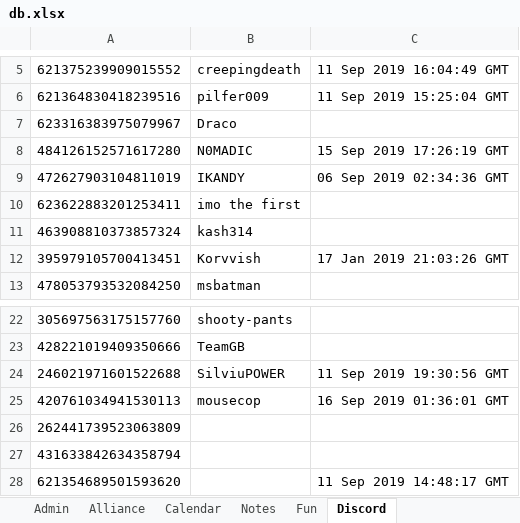
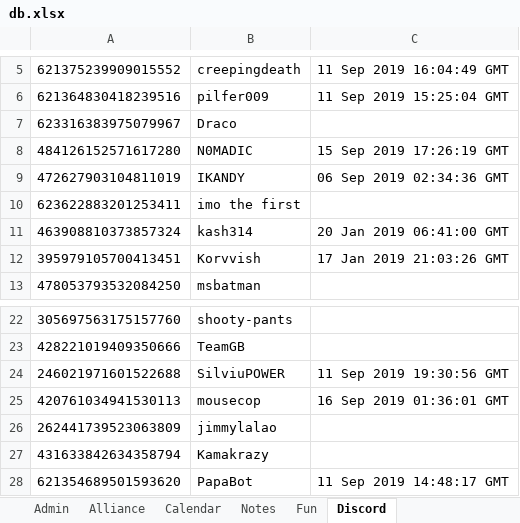
Before and after one commit to papa-marsh/PapaBot, an Excel workbook: db.xlsx, sheet Discord, drawn as a sheet; only a part is shown, gaps mark what is left out; values as stored, in another font and other column widths than the file's, no borders; the diff names each change by its address in the sheet, - before the commit and + after, or states it on an @@ line.

Commit message:
Discord UserID & username tracking

```diff
--- a/db.xlsx (sheet Discord)
+++ b/db.xlsx (sheet Discord)
-C11: (empty)
+C11: 20 Jan 2019 06:41:00 GMT
-B26: (empty)
+B26: jimmylalao
-B27: (empty)
+B27: Kamakrazy
-B28: (empty)
+B28: PapaBot
```
Also changed, not shown: 1 other file.
